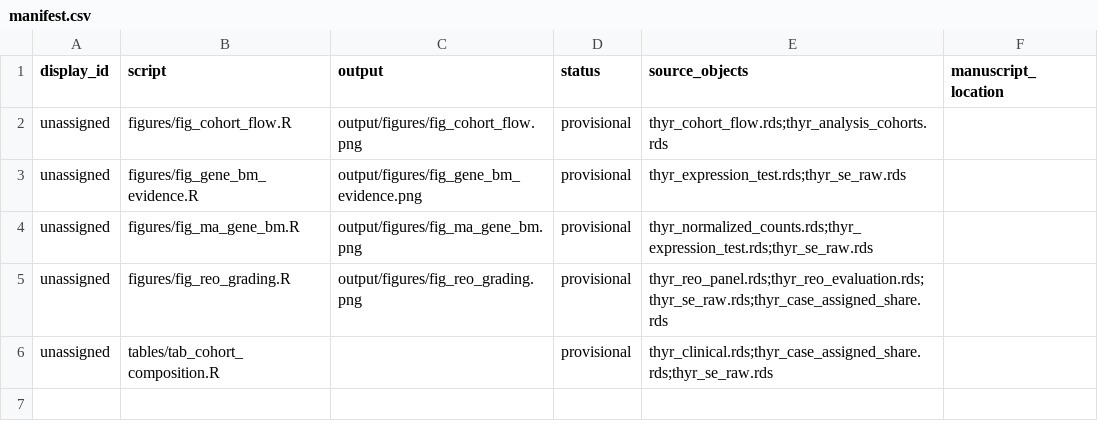
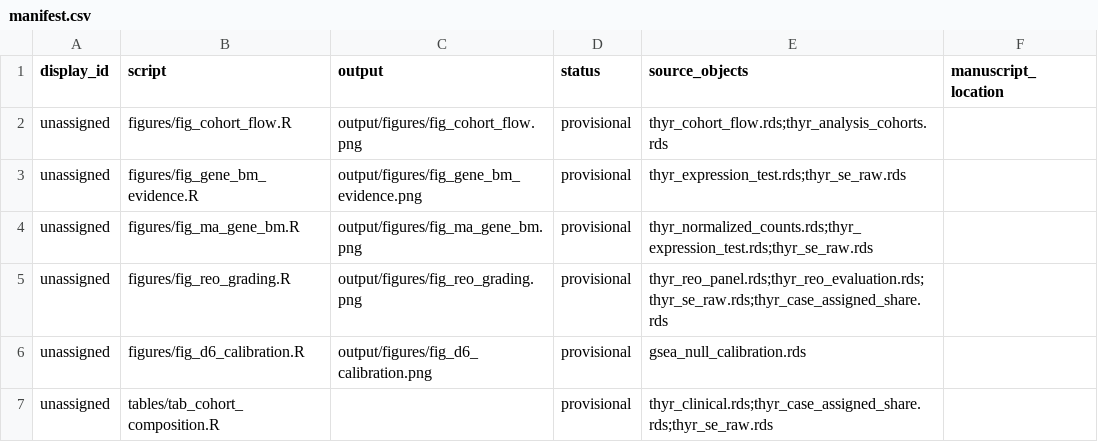
Before and after one commit to ktrh61/rstudio-docker, a CSV file: figures/manifest.csv, drawn as a sheet; the diff names each change by its address in the sheet, - before the commit and + after, or states it on an @@ line.

```diff
--- a/figures/manifest.csv
+++ b/figures/manifest.csv
+row 6: unassigned | figures/fig_d6_calibration.R | output/figures/fig_d6_calibration.png | provisional | gsea_null_calibration.rds
```
Also changed, not shown: 1 other file.
